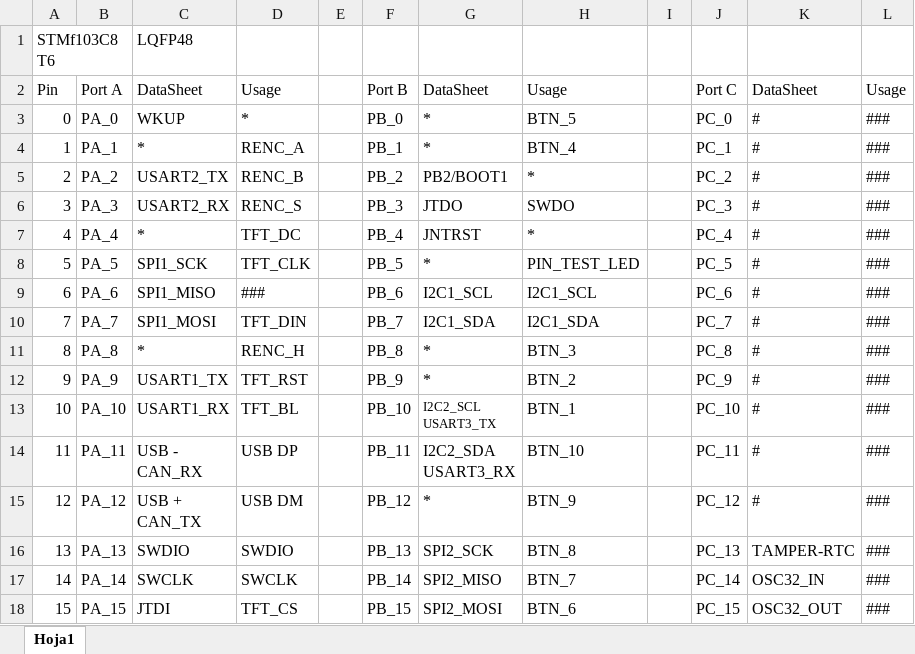
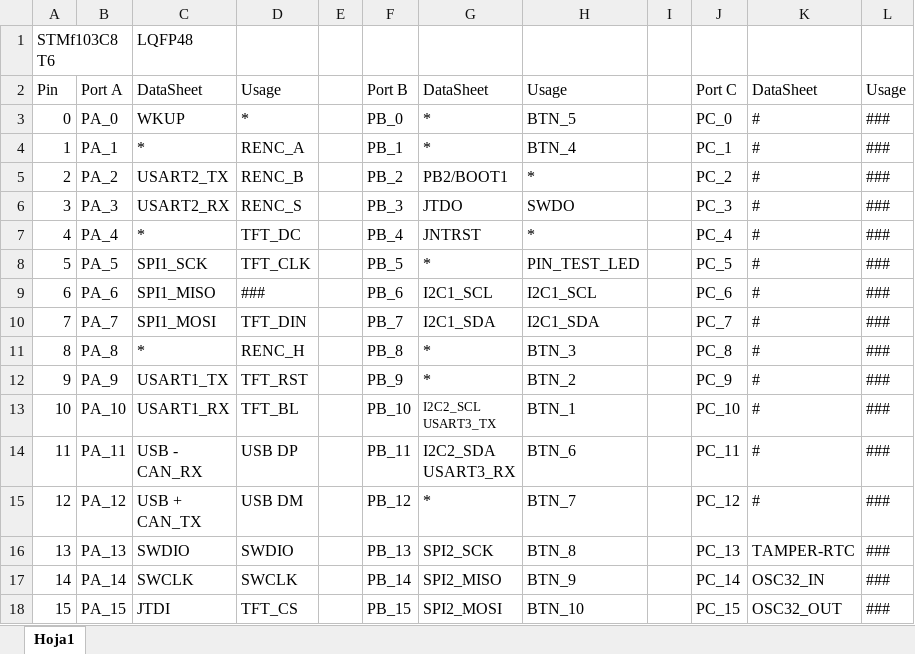
Before and after one commit to danielvilas/DigitalTrains, an Excel workbook: MimicPanel/DriverDesk/DriverDeskTft/PinOut.xlsx, sheet Hoja1, drawn as a sheet; values as stored, in another font and other column widths than the file's, no borders; the diff names each change by its address in the sheet, - before the commit and + after, or states it on an @@ line.

```diff
--- a/MimicPanel/DriverDesk/DriverDeskTft/PinOut.xlsx (sheet Hoja1)
+++ b/MimicPanel/DriverDesk/DriverDeskTft/PinOut.xlsx (sheet Hoja1)
-H14: BTN_10
+H14: BTN_6
-H15: BTN_9
+H15: BTN_7
-H17: BTN_7
+H17: BTN_9
-H18: BTN_6
+H18: BTN_10
```
Also changed, not shown: 2 other files.
